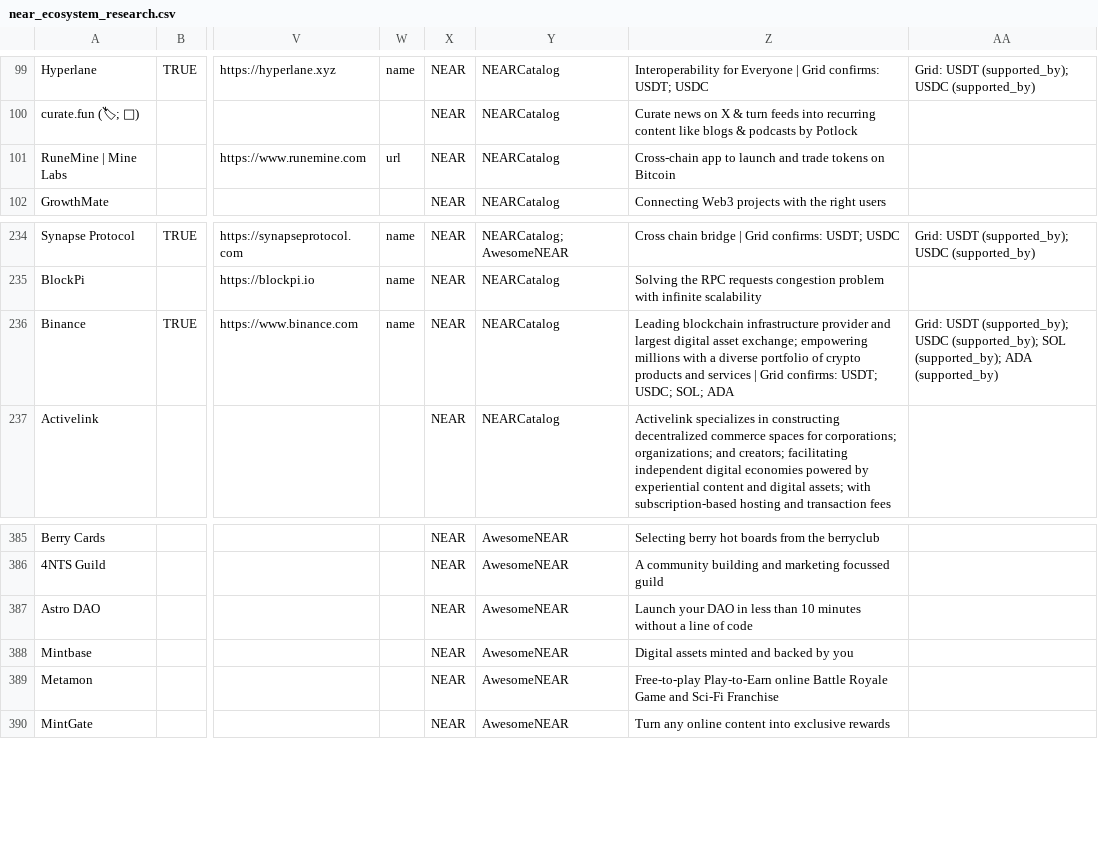
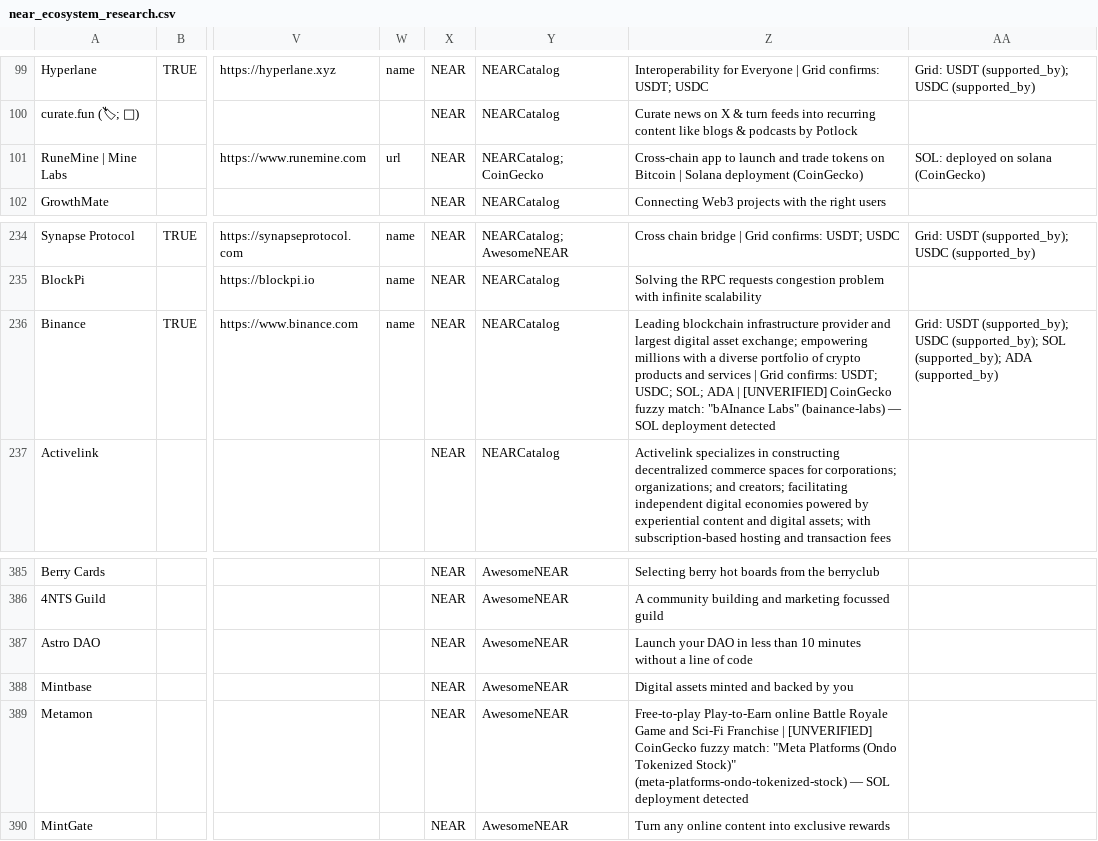
Before and after one commit to wcfcarolina13/Web3_Ecosystem_Processor, a CSV file: data/near/near_ecosystem_research.csv, drawn as a sheet; only a part is shown, gaps mark what is left out; the diff names each change by its address in the sheet, - before the commit and + after, or states it on an @@ line.

```diff
--- a/data/near/near_ecosystem_research.csv
+++ b/data/near/near_ecosystem_research.csv
-Y101: NEARCatalog
+Y101: NEARCatalog; CoinGecko
-Z101: …on Bitcoin
+Z101: …on Bitcoin | Solana deployment (CoinGecko)
-AA101: (empty)
+AA101: SOL: deployed on solana (CoinGecko)
-Z236: …SOL; ADA
+Z236: …SOL; ADA | [UNVERIFIED] CoinGecko fuzzy match: "bAInance Labs" (bainance-labs) — SOL deployment detected
-Z389: …Sci-Fi Franchise
+Z389: …Sci-Fi Franchise | [UNVERIFIED] CoinGecko fuzzy match: "Meta Platforms (Ondo Tokenized Stock)" (meta-platforms-ondo-tokenized-stock) — SOL deployment detected
```
Also changed, not shown: 1 other file.
